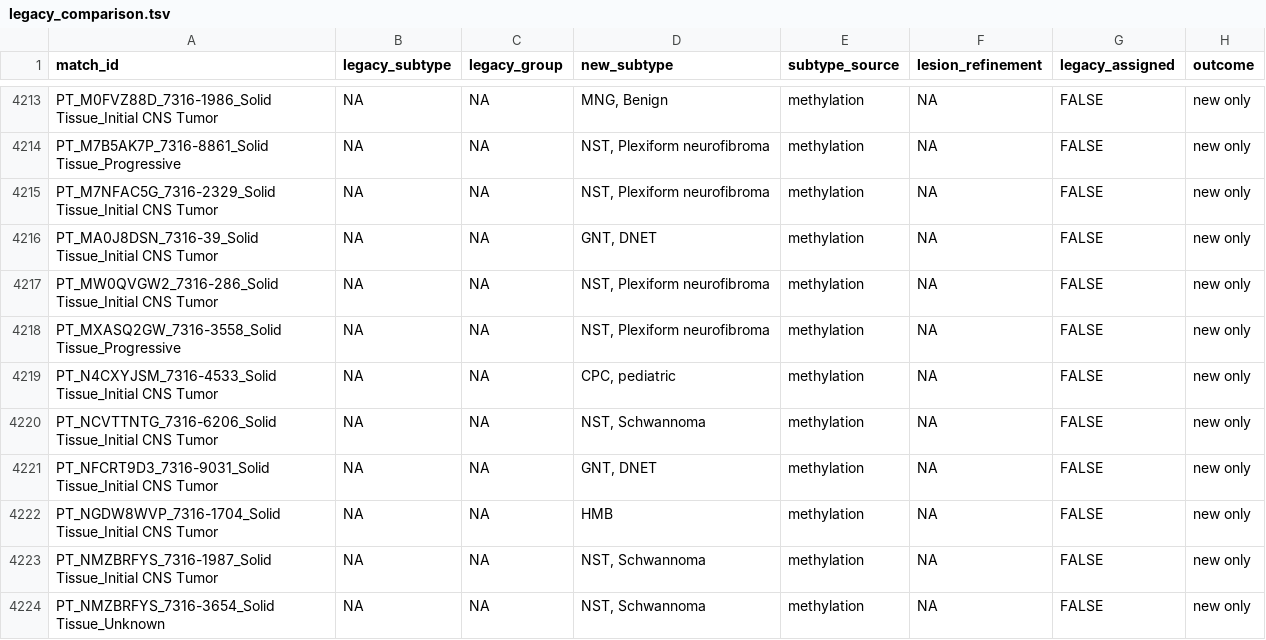
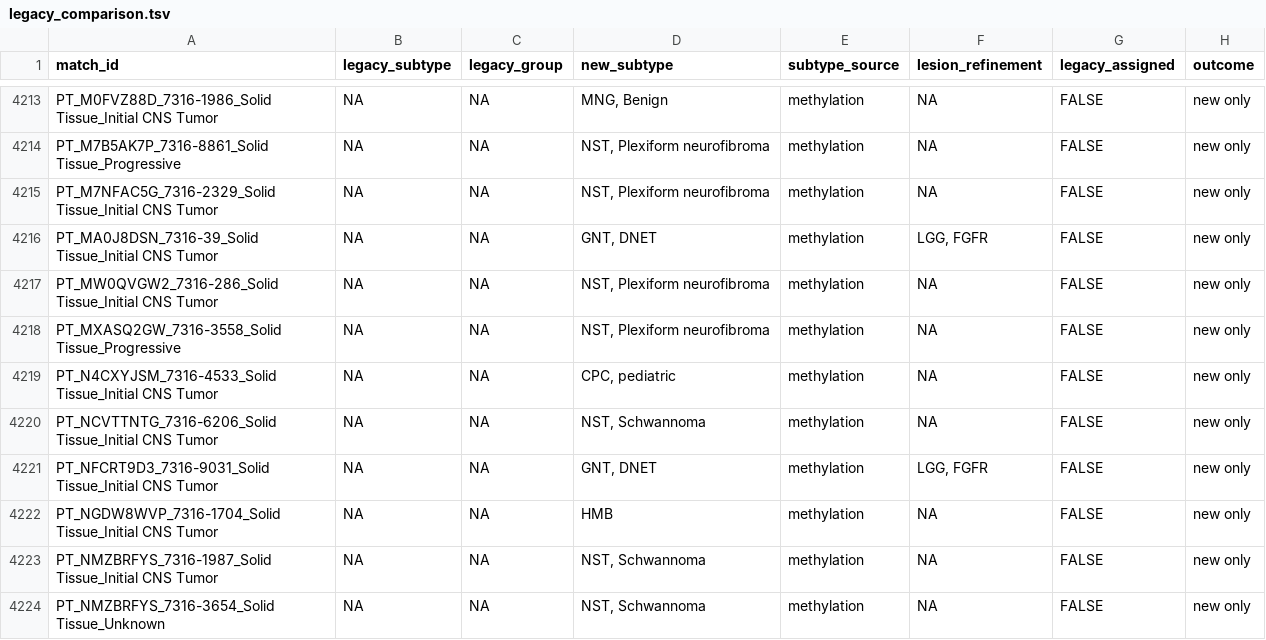
Before and after one commit to rokitalab/OpenPedCan-Project-CNH, a TSV file: analyses/molecular-subtyping-CNS/results/legacy_comparison.tsv, drawn as a sheet; only a part is shown, gaps mark what is left out; the diff covers the shown part only.

```diff
--- a/analyses/molecular-subtyping-CNS/results/legacy_comparison.tsv
+++ b/analyses/molecular-subtyping-CNS/results/legacy_comparison.tsv
@@ -4215,3 +4215,3 @@ PT_M7B5AK7P_7316-8861_Solid Tissue_Progressive	NA	NA	NST, Plexiform neurofibroma
 PT_M7NFAC5G_7316-2329_Solid Tissue_Initial CNS Tumor	NA	NA	NST, Plexiform neurofibroma	methylation	NA	FALSE	new only
-PT_MA0J8DSN_7316-39_Solid Tissue_Initial CNS Tumor	NA	NA	GNT, DNET	methylation	NA	FALSE	new only
+PT_MA0J8DSN_7316-39_Solid Tissue_Initial CNS Tumor	NA	NA	GNT, DNET	methylation	LGG, FGFR	FALSE	new only
 PT_MW0QVGW2_7316-286_Solid Tissue_Initial CNS Tumor	NA	NA	NST, Plexiform neurofibroma	methylation	NA	FALSE	new only
@@ -4220,3 +4220,3 @@ PT_N4CXYJSM_7316-4533_Solid Tissue_Initial CNS Tumor	NA	NA	CPC, pediatric	methyl
 PT_NCVTTNTG_7316-6206_Solid Tissue_Initial CNS Tumor	NA	NA	NST, Schwannoma	methylation	NA	FALSE	new only
-PT_NFCRT9D3_7316-9031_Solid Tissue_Initial CNS Tumor	NA	NA	GNT, DNET	methylation	NA	FALSE	new only
+PT_NFCRT9D3_7316-9031_Solid Tissue_Initial CNS Tumor	NA	NA	GNT, DNET	methylation	LGG, FGFR	FALSE	new only
 PT_NGDW8WVP_7316-1704_Solid Tissue_Initial CNS Tumor	NA	NA	HMB	methylation	NA	FALSE	new only
```
Also changed, not shown: 83 edited cells elsewhere in this file, 11 other files.
